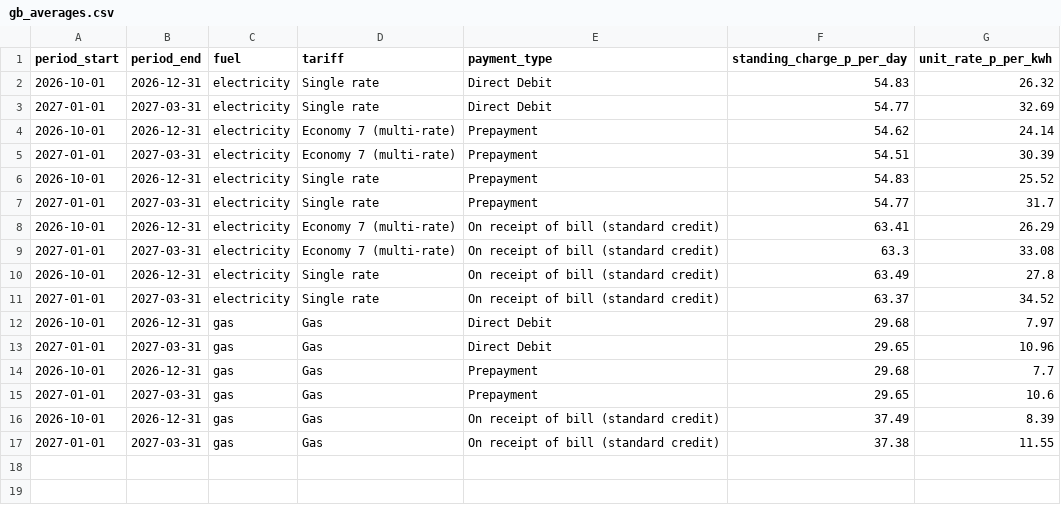
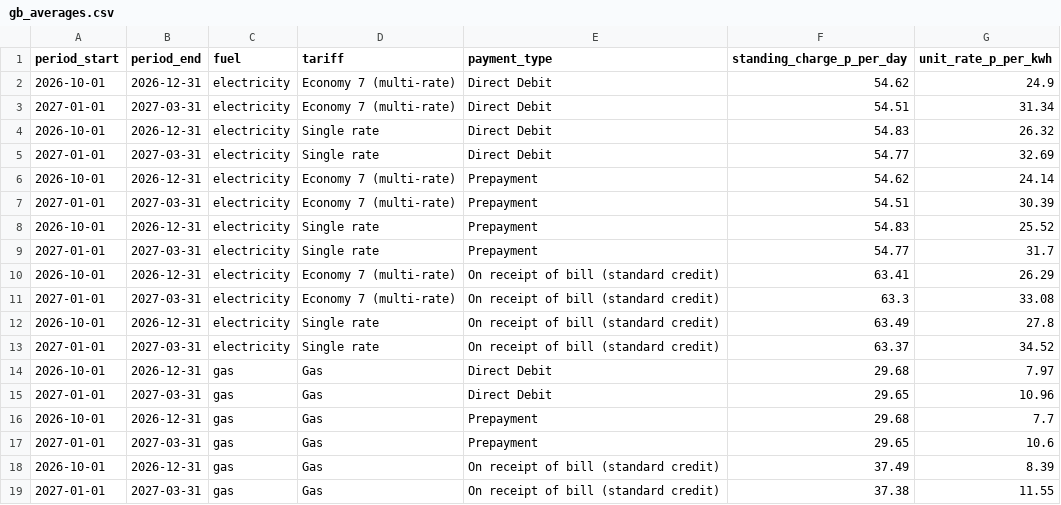
Before and after one commit to boothy91/ofgem-price-cap-data, a CSV file: data/gb_averages.csv, drawn as a sheet.

```diff
--- a/data/gb_averages.csv
+++ b/data/gb_averages.csv
@@ -1,2 +1,4 @@
 period_start,period_end,fuel,tariff,payment_type,standing_charge_p_per_day,unit_rate_p_per_kwh
+2026-10-01,2026-12-31,electricity,Economy 7 (multi-rate),Direct Debit,54.62,24.9
+2027-01-01,2027-03-31,electricity,Economy 7 (multi-rate),Direct Debit,54.51,31.34
 2026-10-01,2026-12-31,electricity,Single rate,Direct Debit,54.83,26.32
```
Also changed, not shown: data/electricity_rates.csv, data/price_cap_rates_all.csv, 4 other files.
